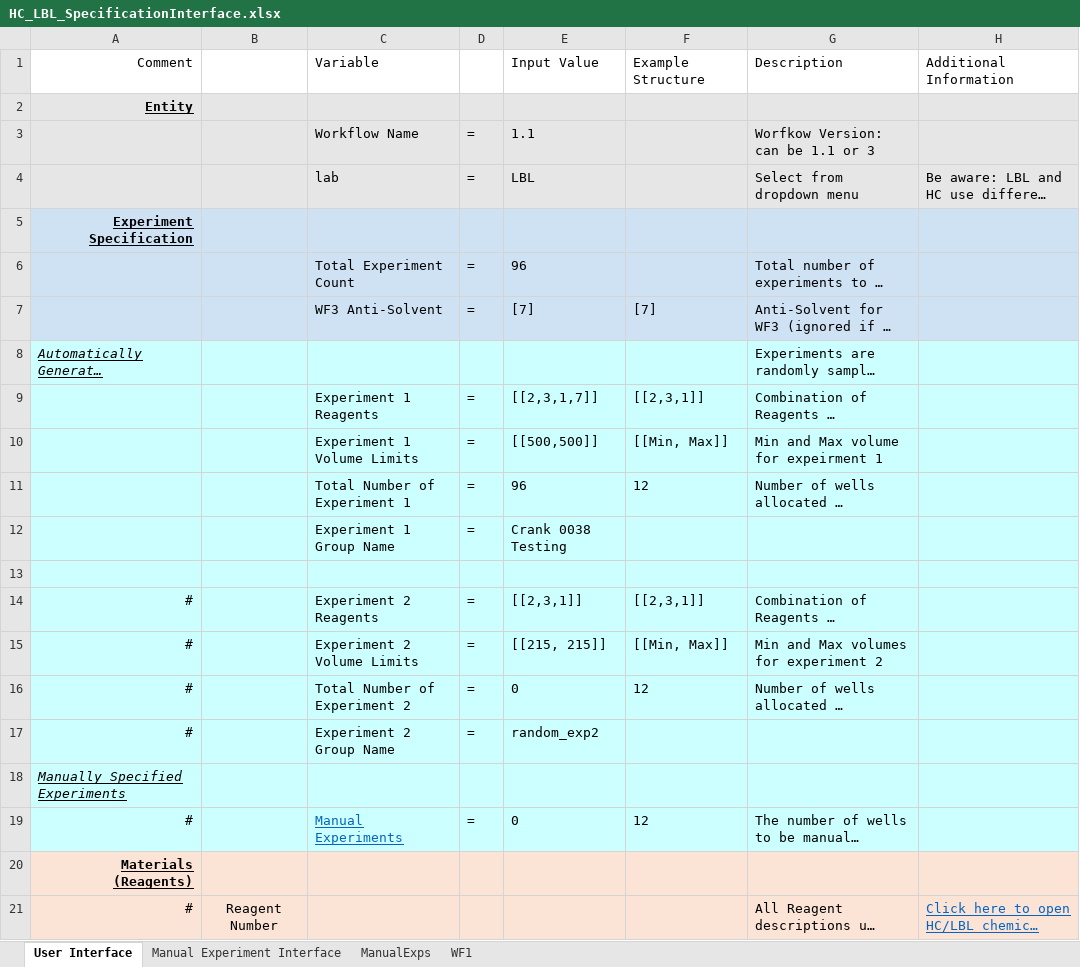
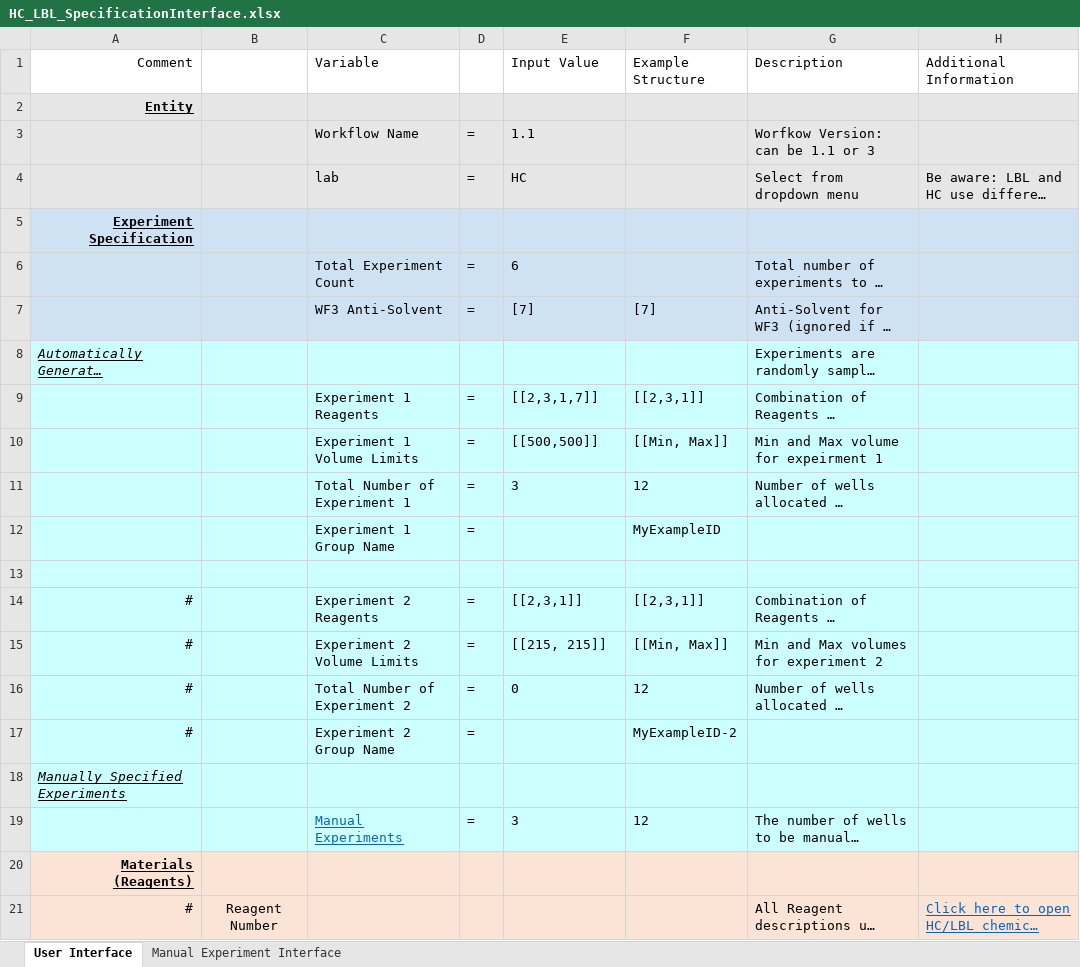
Before and after one commit to darkreactions/ESCALATE_Capture, an Excel workbook: HC_LBL_SpecificationInterface.xlsx, sheet User Interface, drawn as a sheet; only a part is shown; long unchanged cells end in …; values as stored, in another font and other column widths than the file's, no borders; the diff names each change by its address in the sheet, - before the commit and + after, or states it on an @@ line.

```diff
--- a/HC_LBL_SpecificationInterface.xlsx (sheet User Interface)
+++ b/HC_LBL_SpecificationInterface.xlsx (sheet User Interface)
@@ sheet tab hidden: ManualExps @@
@@ sheet tab hidden: WF1 @@
-E4 (Input Value): LBL
+E4 (Input Value): HC
-E6 (Input Value): 96
+E6 (Input Value): 6
-E11 (Input Value): 96
+E11 (Input Value): 3
-E12 (Input Value): Crank 0038 Testing
+E12 (Input Value): (empty)
-F12 (Example Structure): (empty)
+F12 (Example Structure): MyExampleID
-E17 (Input Value): random_exp2
+E17 (Input Value): (empty)
-F17 (Example Structure): (empty)
+F17 (Example Structure): MyExampleID-2
-A19 (Comment): #
+A19 (Comment): (empty)
-E19 (Input Value): 0
+E19 (Input Value): 3
```
Also changed, not shown: sheet Manual Experiment Interface, MIT_SpecificationInterface.xlsx, 4 other files.
